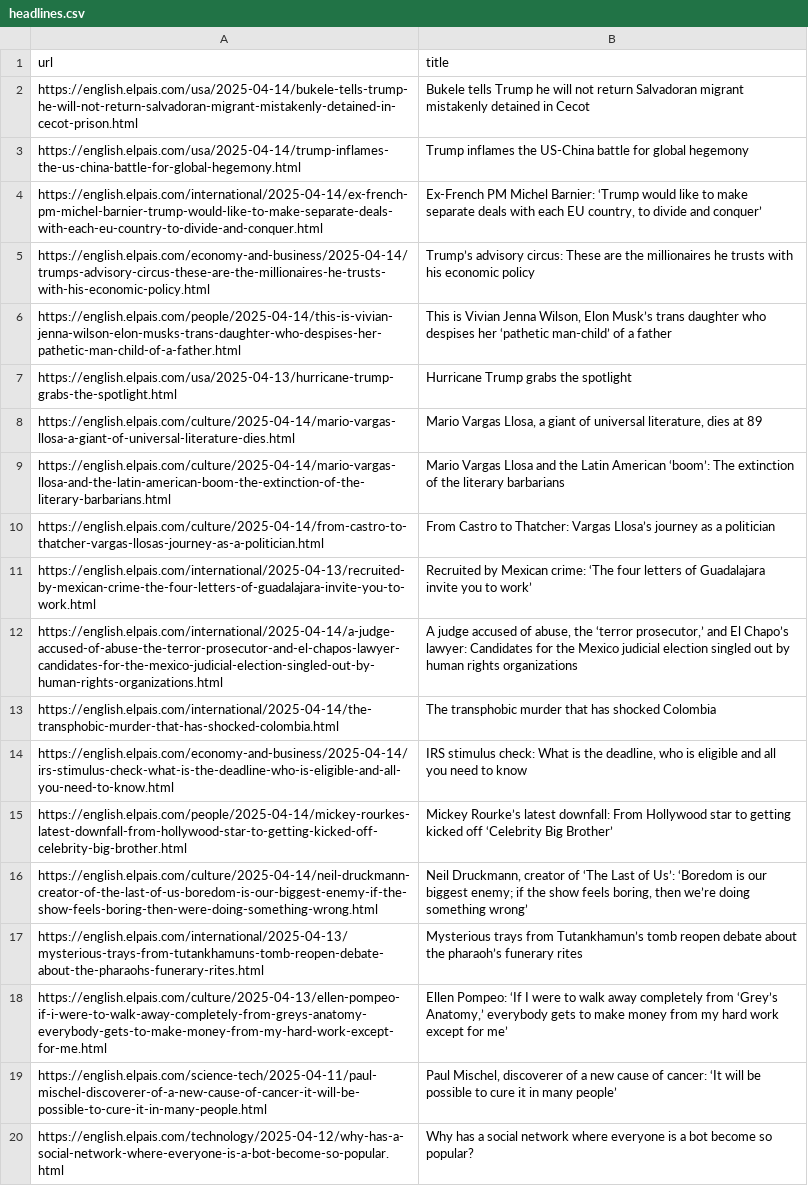
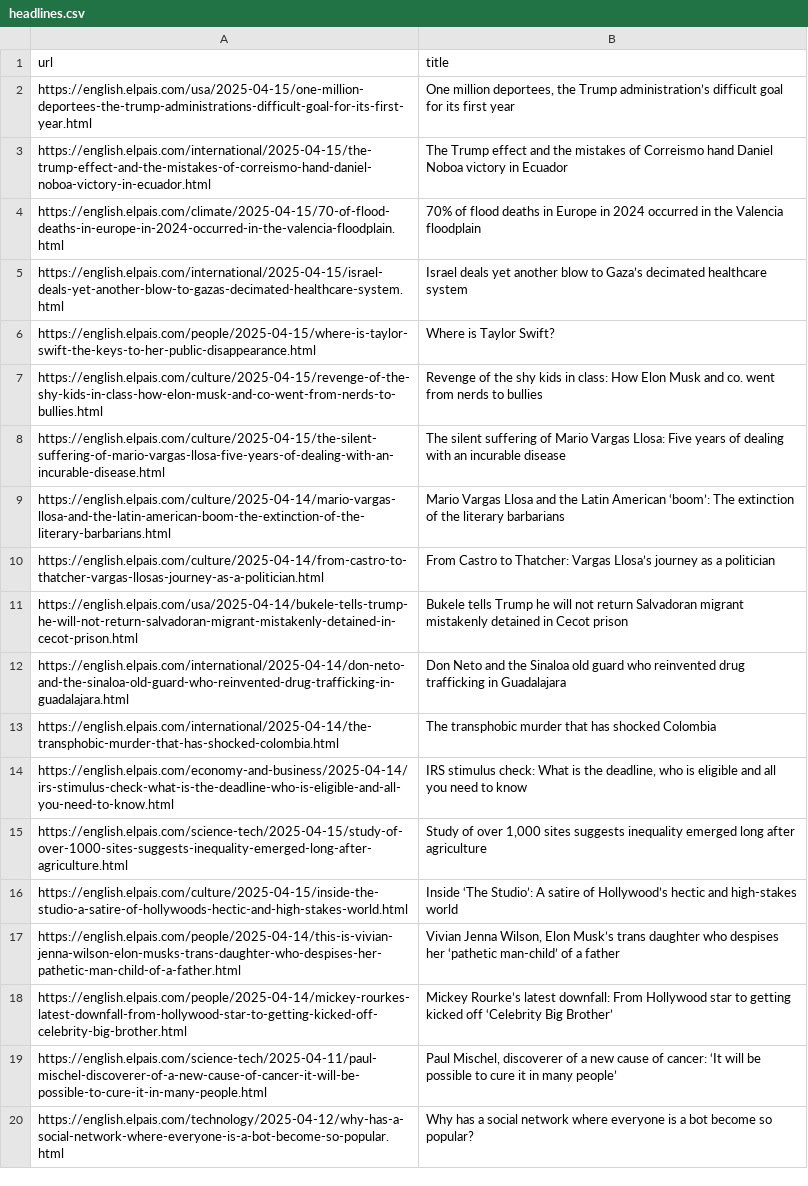
Before and after one commit to jsoma/scraper-sample, a CSV file: headlines.csv, drawn as a sheet; only a part is shown; removed rows and columns are numbered as before the commit, all else as after; the diff covers the shown part only; the diff names each change by its address in the sheet, - before the commit and + after, or states it on an @@ line.

```diff
--- a/headlines.csv
+++ b/headlines.csv
-row 2: https://english.elpais.com/usa/2025-04-14/bukele-tells-trump-he-will-not-return-salvadoran-migrant-mistakenly-detained-in-cecot-prison.html | Bukele tells Trump he will not return Salvadoran migrant mistakenly detained in Cecot
-row 3: https://english.elpais.com/usa/2025-04-14/trump-inflames-the-us-china-battle-for-global-hegemony.html | Trump inflames the US-China battle for global hegemony
-row 4: https://english.elpais.com/international/2025-04-14/ex-french-pm-michel-barnier-trump-would-like-to-make-separate-deals-with-each-eu-country-to-divide-and-conquer.html | Ex-French PM Michel Barnier: ‘Trump would like to make separate deals with each EU country, to divide and conquer’
-row 5: https://english.elpais.com/economy-and-business/2025-04-14/trumps-advisory-circus-these-are-the-millionaires-he-trusts-with-his-economic-policy.html | Trump’s advisory circus: These are the millionaires he trusts with his economic policy
-row 6: https://english.elpais.com/people/2025-04-14/this-is-vivian-jenna-wilson-elon-musks-trans-daughter-who-despises-her-pathetic-man-child-of-a-father.html | This is Vivian Jenna Wilson, Elon Musk’s trans daughter who despises her ‘pathetic man-child’ of a father
@@ row 7 moved to row 40: https://english.elpais.com/usa/2025-04-1… @@
-row 8: https://english.elpais.com/culture/2025-04-14/mario-vargas-llosa-a-giant-of-universal-literature-dies.html | Mario Vargas Llosa, a giant of universal literature, dies at 89
+row 2: https://english.elpais.com/usa/2025-04-15/one-million-deportees-the-trump-administrations-difficult-goal-for-its-first-year.html | One million deportees, the Trump administration’s difficult goal for its first year
+row 3: https://english.elpais.com/international/2025-04-15/the-trump-effect-and-the-mistakes-of-correismo-hand-daniel-noboa-victory-in-ecuador.html | The Trump effect and the mistakes of Correismo hand Daniel Noboa victory in Ecuador
+row 4: https://english.elpais.com/climate/2025-04-15/70-of-flood-deaths-in-europe-in-2024-occurred-in-the-valencia-floodplain.html | 70% of flood deaths in Europe in 2024 occurred in the Valencia floodplain
+row 5: https://english.elpais.com/international/2025-04-15/israel-deals-yet-another-blow-to-gazas-decimated-healthcare-system.html | Israel deals yet another blow to Gaza’s decimated healthcare system
+row 6: https://english.elpais.com/people/2025-04-15/where-is-taylor-swift-the-keys-to-her-public-disappearance.html | Where is Taylor Swift?
+row 7: https://english.elpais.com/culture/2025-04-15/revenge-of-the-shy-kids-in-class-how-elon-musk-and-co-went-from-nerds-to-bullies.html | Revenge of the shy kids in class: How Elon Musk and co. went from nerds to bullies
+row 8: https://english.elpais.com/culture/2025-04-15/the-silent-suffering-of-mario-vargas-llosa-five-years-of-dealing-with-an-incurable-disease.html | The silent suffering of Mario Vargas Llosa: Five years of dealing with an incurable disease
@@ row 11 moved to row 42: https://english.elpais.com/international… @@
-row 12: https://english.elpais.com/international/2025-04-14/a-judge-accused-of-abuse-the-terror-prosecutor-and-el-chapos-lawyer-candidates-for-the-mexico-judicial-election-singled-out-by-human-rights-organizations.html | A judge accused of abuse, the ‘terror prosecutor,’ and El Chapo’s lawyer: Candidates for the Mexico judicial election singled out by human rights organizations
+row 11: https://english.elpais.com/usa/2025-04-14/bukele-tells-trump-he-will-not-return-salvadoran-migrant-mistakenly-detained-in-cecot-prison.html | Bukele tells Trump he will not return Salvadoran migrant mistakenly detained in Cecot prison
+row 12: https://english.elpais.com/international/2025-04-14/don-neto-and-the-sinaloa-old-guard-who-reinvented-drug-trafficking-in-guadalajara.html | Don Neto and the Sinaloa old guard who reinvented drug trafficking in Guadalajara
+row 15: https://english.elpais.com/science-tech/2025-04-15/study-of-over-1000-sites-suggests-inequality-emerged-long-after-agriculture.html | Study of over 1,000 sites suggests inequality emerged long after agriculture
+row 16: https://english.elpais.com/culture/2025-04-15/inside-the-studio-a-satire-of-hollywoods-hectic-and-high-stakes-world.html | Inside ‘The Studio’: A satire of Hollywood’s hectic and high-stakes world
+row 17: https://english.elpais.com/people/2025-04-14/this-is-vivian-jenna-wilson-elon-musks-trans-daughter-who-despises-her-pathetic-man-child-of-a-father.html | Vivian Jenna Wilson, Elon Musk’s trans daughter who despises her ‘pathetic man-child’ of a father
@@ row 16 moved to row 31: https://english.elpais.com/culture/2025-… @@
-row 17: https://english.elpais.com/international/2025-04-13/mysterious-trays-from-tutankhamuns-tomb-reopen-debate-about-the-pharaohs-funerary-rites.html | Mysterious trays from Tutankhamun’s tomb reopen debate about the pharaoh’s funerary rites
@@ row 18 moved to row 36: https://english.elpais.com/culture/2025-… @@
```
Also changed, not shown: 3 added rows, 5 removed rows and 1 moved row elsewhere in this file.
